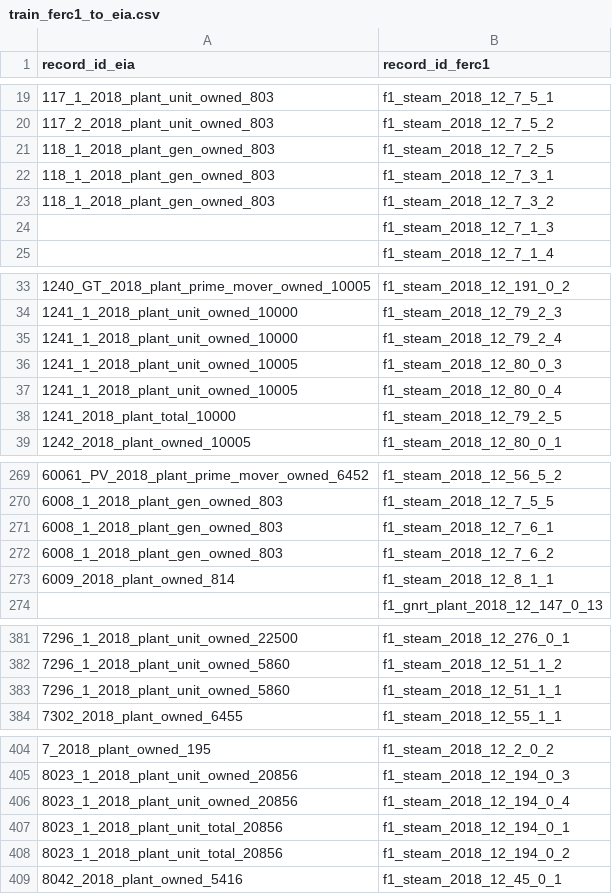
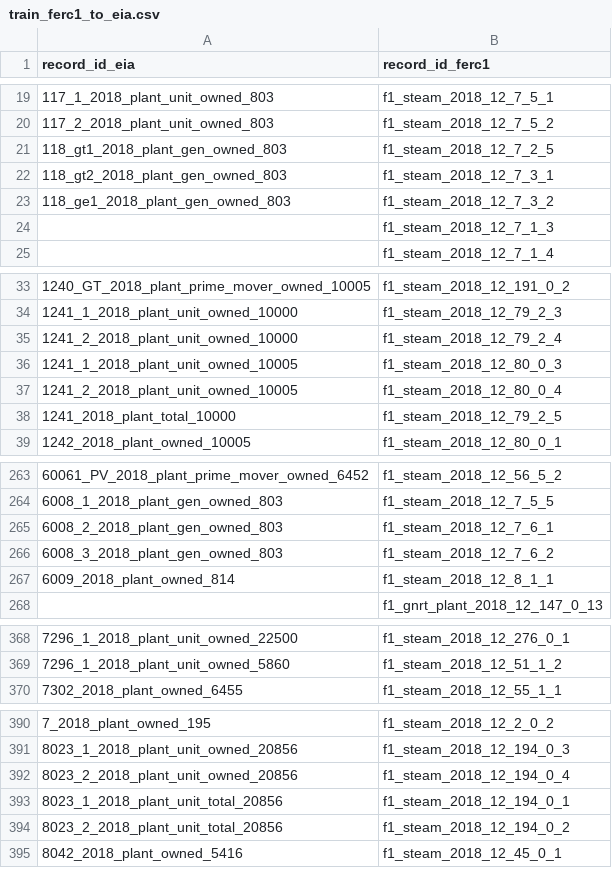
Before and after one commit to catalyst-cooperative/rmi-ferc1-eia, a CSV file: inputs/train_ferc1_to_eia.csv, drawn as a sheet; only a part is shown, gaps mark what is left out; the diff covers the shown part only.

```diff
--- a/inputs/train_ferc1_to_eia.csv
+++ b/inputs/train_ferc1_to_eia.csv
@@ -20,5 +20,5 @@ record_id_eia,record_id_ferc1
 117_2_2018_plant_unit_owned_803,f1_steam_2018_12_7_5_2
-118_1_2018_plant_gen_owned_803,f1_steam_2018_12_7_2_5
-118_1_2018_plant_gen_owned_803,f1_steam_2018_12_7_3_1
-118_1_2018_plant_gen_owned_803,f1_steam_2018_12_7_3_2
+118_gt1_2018_plant_gen_owned_803,f1_steam_2018_12_7_2_5
+118_gt2_2018_plant_gen_owned_803,f1_steam_2018_12_7_3_1
+118_ge1_2018_plant_gen_owned_803,f1_steam_2018_12_7_3_2
 ,f1_steam_2018_12_7_1_3
@@ -34,5 +34,5 @@ record_id_eia,record_id_ferc1
 1241_1_2018_plant_unit_owned_10000,f1_steam_2018_12_79_2_3
-1241_1_2018_plant_unit_owned_10000,f1_steam_2018_12_79_2_4
+1241_2_2018_plant_unit_owned_10000,f1_steam_2018_12_79_2_4
 1241_1_2018_plant_unit_owned_10005,f1_steam_2018_12_80_0_3
-1241_1_2018_plant_unit_owned_10005,f1_steam_2018_12_80_0_4
+1241_2_2018_plant_unit_owned_10005,f1_steam_2018_12_80_0_4
 1241_2018_plant_total_10000,f1_steam_2018_12_79_2_5
@@ -270,4 +264,4 @@ record_id_eia,record_id_ferc1
 6008_1_2018_plant_gen_owned_803,f1_steam_2018_12_7_5_5
-6008_1_2018_plant_gen_owned_803,f1_steam_2018_12_7_6_1
-6008_1_2018_plant_gen_owned_803,f1_steam_2018_12_7_6_2
+6008_2_2018_plant_gen_owned_803,f1_steam_2018_12_7_6_1
+6008_3_2018_plant_gen_owned_803,f1_steam_2018_12_7_6_2
 6009_2018_plant_owned_814,f1_steam_2018_12_8_1_1
@@ -382,3 +369,2 @@ record_id_eia,record_id_ferc1
 7296_1_2018_plant_unit_owned_5860,f1_steam_2018_12_51_1_2
-7296_1_2018_plant_unit_owned_5860,f1_steam_2018_12_51_1_1
 7302_2018_plant_owned_6455,f1_steam_2018_12_55_1_1
@@ -405,5 +391,5 @@ record_id_eia,record_id_ferc1
 8023_1_2018_plant_unit_owned_20856,f1_steam_2018_12_194_0_3
-8023_1_2018_plant_unit_owned_20856,f1_steam_2018_12_194_0_4
+8023_2_2018_plant_unit_owned_20856,f1_steam_2018_12_194_0_4
 8023_1_2018_plant_unit_total_20856,f1_steam_2018_12_194_0_1
-8023_1_2018_plant_unit_total_20856,f1_steam_2018_12_194_0_2
+8023_2_2018_plant_unit_total_20856,f1_steam_2018_12_194_0_2
 8042_2018_plant_owned_5416,f1_steam_2018_12_45_0_1
```
Also changed, not shown: 13 removed rows and 12 edited cells elsewhere in this file, 3 other files.
